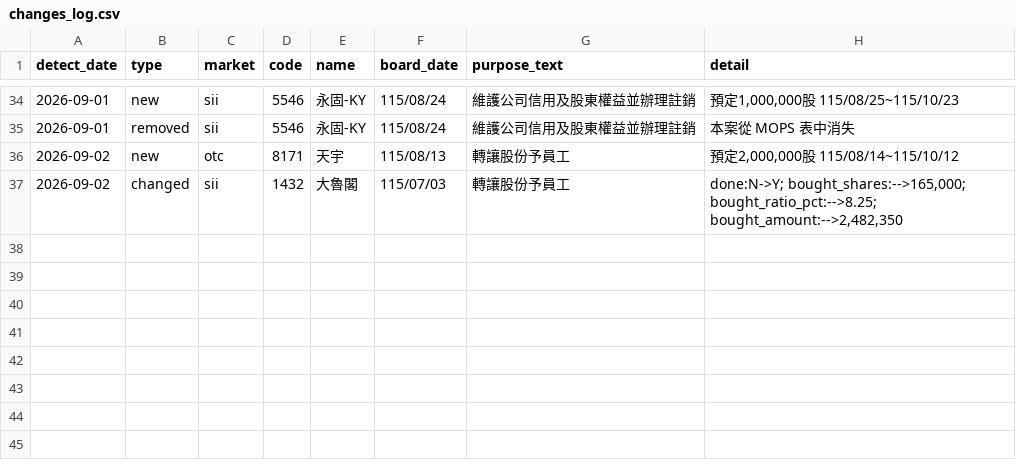
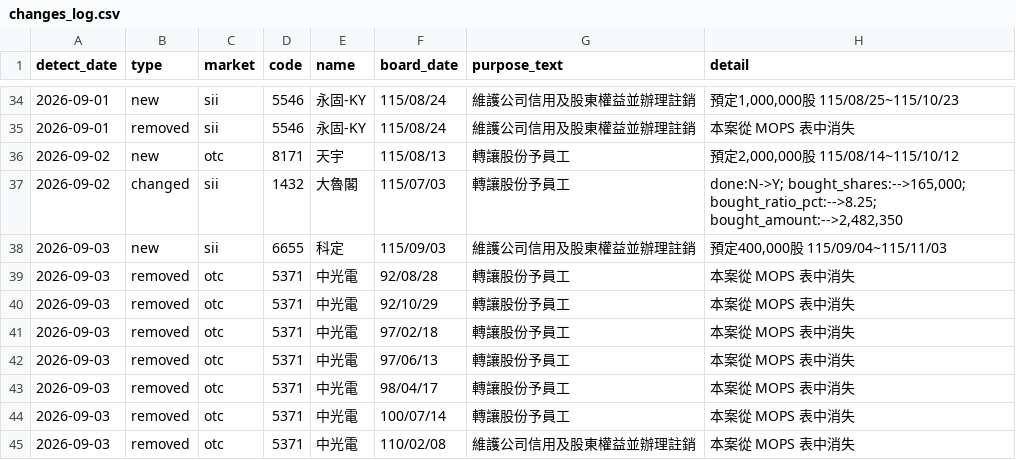
Before and after one commit to oeni/twse-buyback-monitor, a CSV file: data/changes_log.csv, drawn as a sheet; only a part is shown, gaps mark what is left out.

```diff
--- a/data/changes_log.csv
+++ b/data/changes_log.csv
@@ -37 +37,9 @@
 2026-09-02,changed,sii,1432,大魯閣,115/07/03,轉讓股份予員工,"done:N->Y; bought_shares:-->165,000; bought_ratio_pct:-->8.25; bought_amount:-->2,482,350"
+2026-09-03,new,sii,6655,科定,115/09/03,維護公司信用及股東權益並辦理註銷,"預定400,000股 115/09/04~115/11/03"
+2026-09-03,removed,otc,5371,中光電,92/08/28,轉讓股份予員工,本案從 MOPS 表中消失
+2026-09-03,removed,otc,5371,中光電,92/10/29,轉讓股份予員工,本案從 MOPS 表中消失
+2026-09-03,removed,otc,5371,中光電,97/02/18,轉讓股份予員工,本案從 MOPS 表中消失
+2026-09-03,removed,otc,5371,中光電,97/06/13,轉讓股份予員工,本案從 MOPS 表中消失
+2026-09-03,removed,otc,5371,中光電,98/04/17,轉讓股份予員工,本案從 MOPS 表中消失
+2026-09-03,removed,otc,5371,中光電,100/07/14,轉讓股份予員工,本案從 MOPS 表中消失
+2026-09-03,removed,otc,5371,中光電,110/02/08,維護公司信用及股東權益並辦理註銷,本案從 MOPS 表中消失
```
Also changed, not shown: 3 other files.
